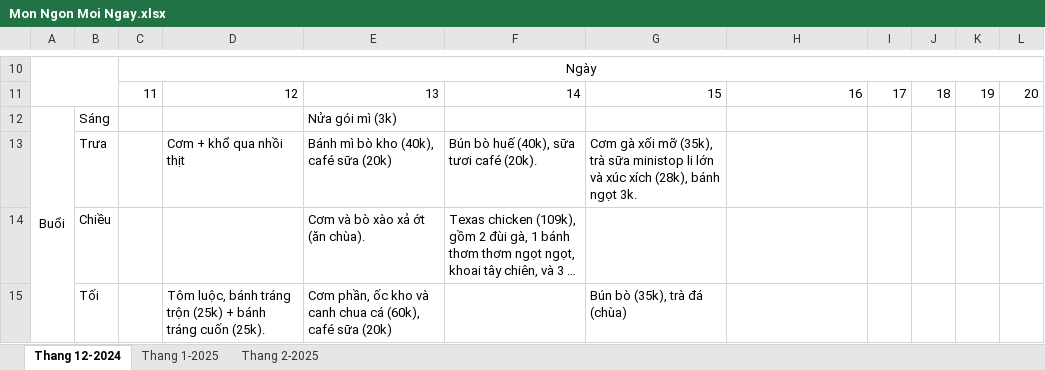
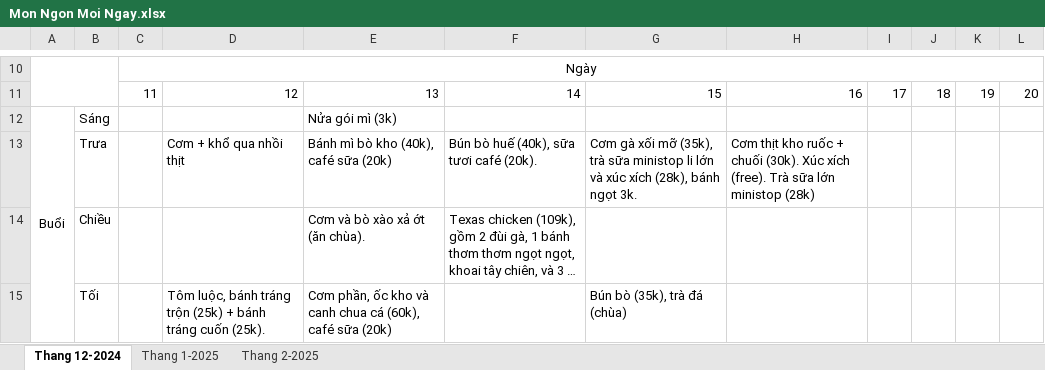
Before and after one commit to NguyenNgocThach2001/Toi_Da_An_Gi, an Excel workbook: Mon Ngon Moi Ngay.xlsx, sheet Thang 12-2024, drawn as a sheet; only a part is shown, gaps mark what is left out; long unchanged cells end in …; values as stored, in another font and other column widths than the file's, no borders; the diff names each change by its address in the sheet, - before the commit and + after, or states it on an @@ line.

Commit message:
Update Mon Ngon Moi Ngay.xlsx

```diff
--- a/Mon Ngon Moi Ngay.xlsx (sheet Thang 12-2024)
+++ b/Mon Ngon Moi Ngay.xlsx (sheet Thang 12-2024)
-H13: (empty)
+H13: Cơm thịt kho ruốc + chuối (30k). Xúc xích (free). Trà sữa lớn ministop (28k)
```
